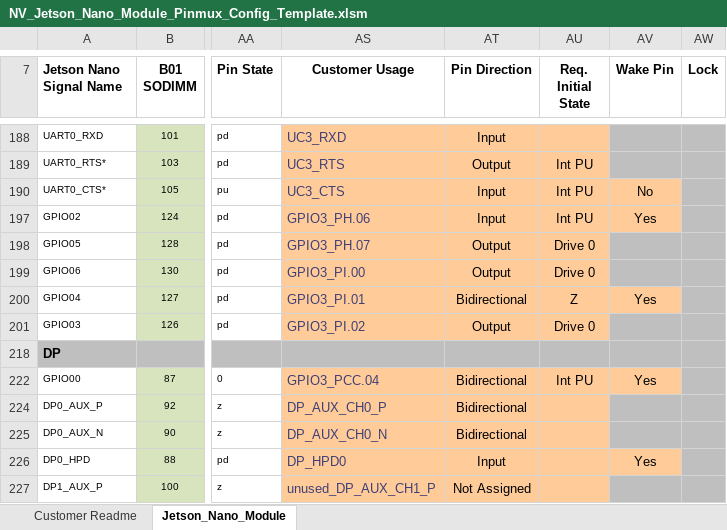
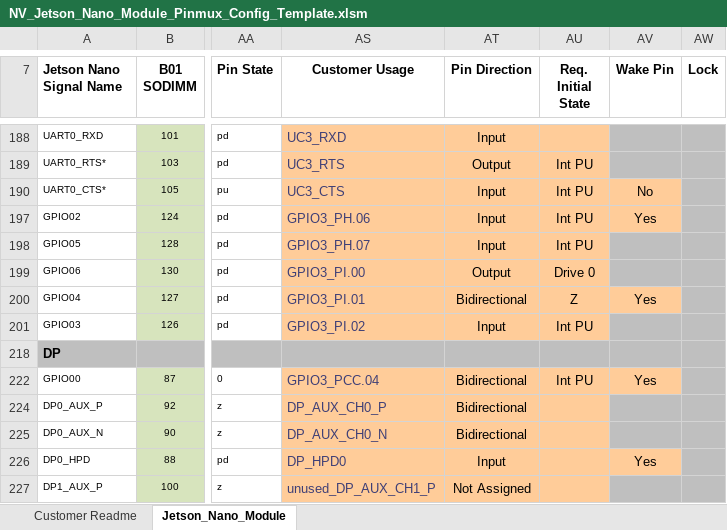
Before and after one commit to TechNexion-Vision/TEV-JetsonNano_pinmux, an Excel workbook: NV_Jetson_Nano_Module_Pinmux_Config_Template.xlsm, sheet Jetson_Nano_Module, drawn as a sheet; only a part is shown, gaps mark what is left out; values as stored, in another font and other column widths than the file's, no borders; charts and pictures and conditional formats not drawn; the diff names each change by its address in the sheet, - before the commit and + after, or states it on an @@ line.

Commit message:
Nano: TEK3-NVJETSON: support pca9555
xlsm:
GPIO05 set to GPIO3_PH.07/ Input/ Int PU
GPIO03 set to GPIO3_PI.02/ Input/ Int PU

```diff
--- a/NV_Jetson_Nano_Module_Pinmux_Config_Template.xlsm (sheet Jetson_Nano_Module)
+++ b/NV_Jetson_Nano_Module_Pinmux_Config_Template.xlsm (sheet Jetson_Nano_Module)
-AT198 (Pin Direction): Output
+AT198 (Pin Direction): Input
-AU198 (Req. Initial State): Drive 0
+AU198 (Req. Initial State): Int PU
-AT201 (Pin Direction): Output
+AT201 (Pin Direction): Input
-AU201 (Req. Initial State): Drive 0
+AU201 (Req. Initial State): Int PU
```
Also changed, not shown: hidden cells.
